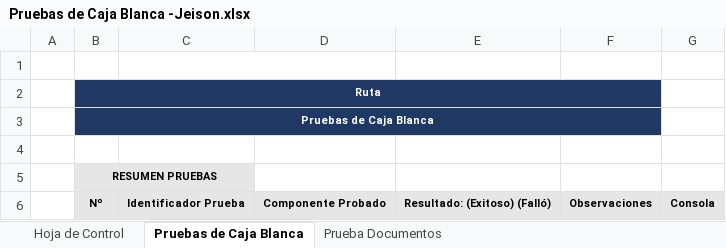
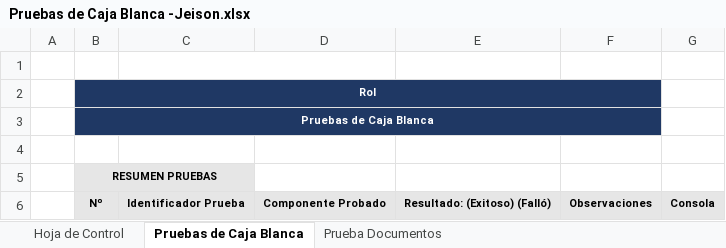
Before and after one commit to Sergio-lopez26/3311989-SICAC, an Excel workbook: 3-Desarrollo/BBDD - Pruebas/Caja Blanca/Pruebas de Caja Blanca -Jeison.xlsx, sheet Pruebas de Caja Blanca, drawn as a sheet; only a part is shown; values as stored, in another font and other column widths than the file's, no borders; the diff covers the shown part only; the diff names each change by its address in the sheet, - before the commit and + after, or states it on an @@ line.

Commit message:
docs: se actualiza excel con pruebas de caja blanca

```diff
--- a/3-Desarrollo/BBDD - Pruebas/Caja Blanca/Pruebas de Caja Blanca -Jeison.xlsx (sheet Pruebas de Caja Blanca)
+++ b/3-Desarrollo/BBDD - Pruebas/Caja Blanca/Pruebas de Caja Blanca -Jeison.xlsx (sheet Pruebas de Caja Blanca)
-B2: Ruta
+B2: Rol
```
Also changed, not shown: 12 edited cells elsewhere in this sheet.
